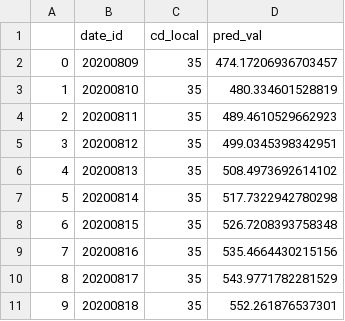
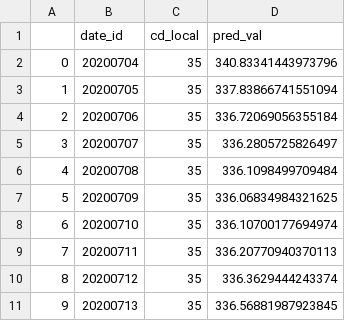
Before and after one commit to fahmedx/TCC-COVID, a CSV file: TCC_COVID/Master/predict.csv, drawn as a sheet.

```diff
--- a/TCC_COVID/Master/predict.csv
+++ b/TCC_COVID/Master/predict.csv
@@ -1,11 +1,11 @@
 ,date_id,cd_local,pred_val
-0,20200809,35,474.17206936703457
-1,20200810,35,480.334601528819
-2,20200811,35,489.4610529662923
-3,20200812,35,499.0345398342951
-4,20200813,35,508.4973692614102
-5,20200814,35,517.7322942780298
-6,20200815,35,526.7208393758348
-7,20200816,35,535.4664430215156
-8,20200817,35,543.9771782281529
-9,20200818,35,552.261876537301
+0,20200704,35,340.83341443973796
+1,20200705,35,337.83866741551094
+2,20200706,35,336.72069056355184
+3,20200707,35,336.2805725826497
+4,20200708,35,336.1098499709484
+5,20200709,35,336.06834984321625
+6,20200710,35,336.10700177694974
+7,20200711,35,336.20770940370113
+8,20200712,35,336.3629444243374
+9,20200713,35,336.56881987923845
```
Also changed, not shown: TCC_COVID/Master/dtime.csv, 1 other file.
